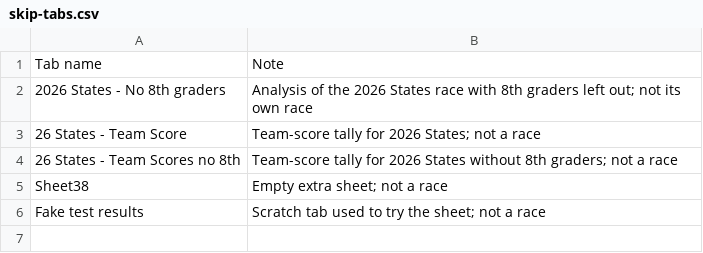
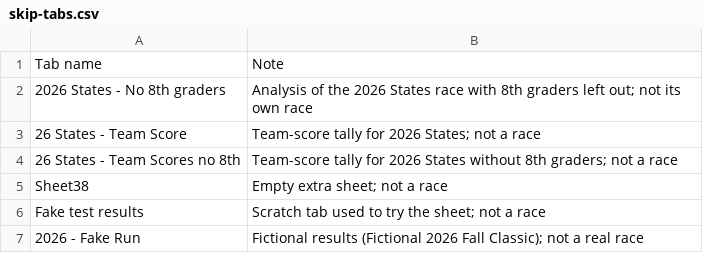
Before and after one commit to alexhadley1996/heights-ms-xc, a CSV file: data/ms-sheet/skip-tabs.csv, drawn as a sheet.

```diff
--- a/data/ms-sheet/skip-tabs.csv
+++ b/data/ms-sheet/skip-tabs.csv
@@ -6 +6,2 @@ Sheet38,Empty extra sheet; not a race
 Fake test results,Scratch tab used to try the sheet; not a race
+2026 - Fake Run,Fictional results (Fictional 2026 Fall Classic); not a real race
```
